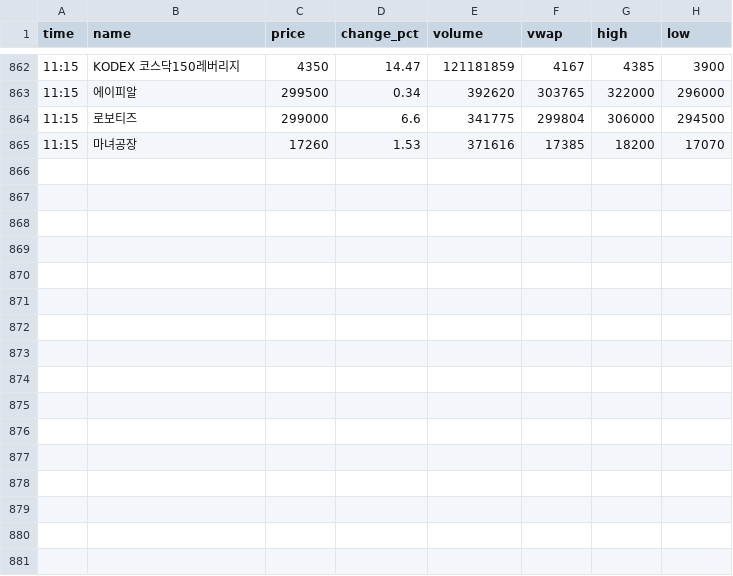
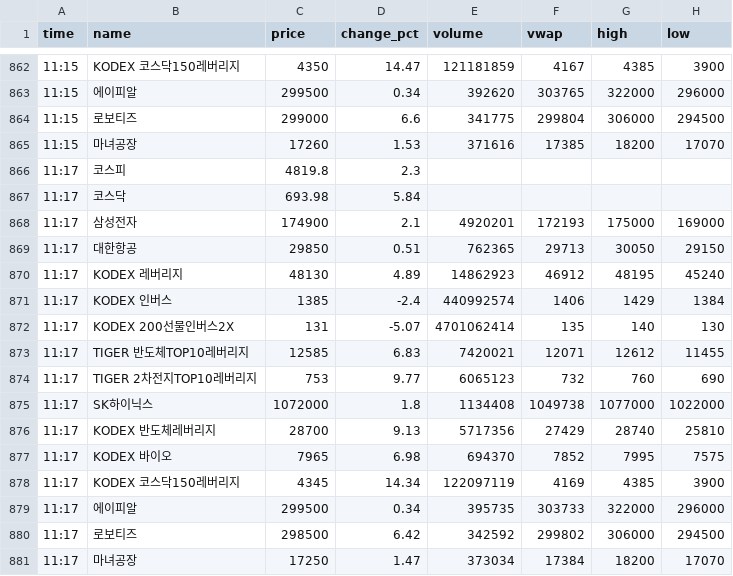
Before and after one commit to jnvs99/stock-alert-bot, a CSV file: data/2026-11-27.csv, drawn as a sheet; only a part is shown, gaps mark what is left out; the diff names each change by its address in the sheet, - before the commit and + after, or states it on an @@ line.

Commit message:
data 2026-11-27_0218

```diff
--- a/data/2026-11-27.csv
+++ b/data/2026-11-27.csv
+row 866: 11:17 | 코스피 | 4819.8 | 2.3
+row 867: 11:17 | 코스닥 | 693.98 | 5.84
+row 868: 11:17 | 삼성전자 | 174900 | 2.1 | 4920201 | 172193 | 175000 | 169000
+row 869: 11:17 | 대한항공 | 29850 | 0.51 | 762365 | 29713 | 30050 | 29150
+row 870: 11:17 | KODEX 레버리지 | 48130 | 4.89 | 14862923 | 46912 | 48195 | 45240
+row 871: 11:17 | KODEX 인버스 | 1385 | -2.4 | 440992574 | 1406 | 1429 | 1384
+row 872: 11:17 | KODEX 200선물인버스2X | 131 | -5.07 | 4701062414 | 135 | 140 | 130
+row 873: 11:17 | TIGER 반도체TOP10레버리지 | 12585 | 6.83 | 7420021 | 12071 | 12612 | 11455
+row 874: 11:17 | TIGER 2차전지TOP10레버리지 | 753 | 9.77 | 6065123 | 732 | 760 | 690
+row 875: 11:17 | SK하이닉스 | 1072000 | 1.8 | 1134408 | 1049738 | 1077000 | 1022000
+row 876: 11:17 | KODEX 반도체레버리지 | 28700 | 9.13 | 5717356 | 27429 | 28740 | 25810
+row 877: 11:17 | KODEX 바이오 | 7965 | 6.98 | 694370 | 7852 | 7995 | 7575
+row 878: 11:17 | KODEX 코스닥150레버리지 | 4345 | 14.34 | 122097119 | 4169 | 4385 | 3900
+row 879: 11:17 | 에이피알 | 299500 | 0.34 | 395735 | 303733 | 322000 | 296000
+row 880: 11:17 | 로보티즈 | 298500 | 6.42 | 342592 | 299802 | 306000 | 294500
+row 881: 11:17 | 마녀공장 | 17250 | 1.47 | 373034 | 17384 | 18200 | 17070
```
Also changed, not shown: 1 other file.
